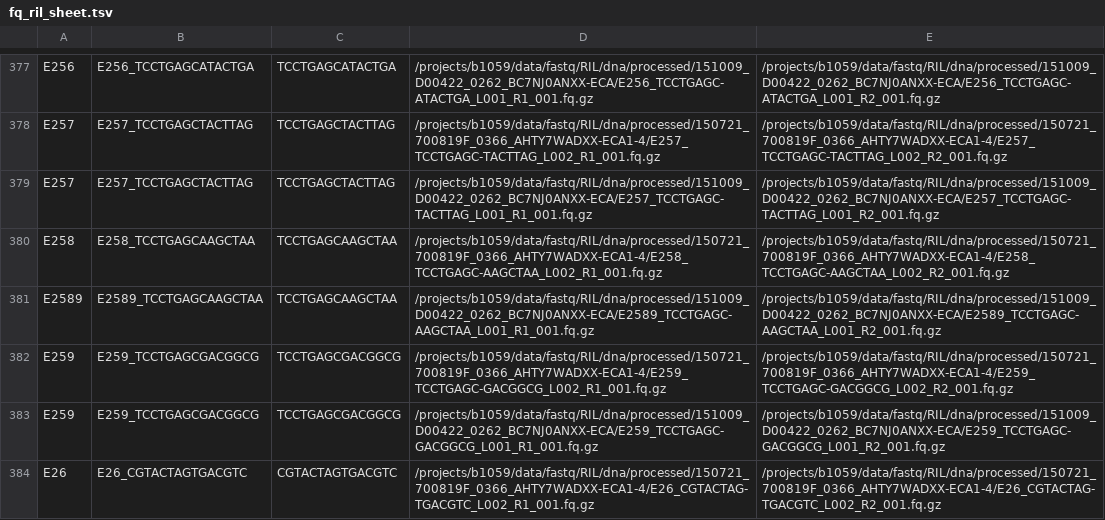
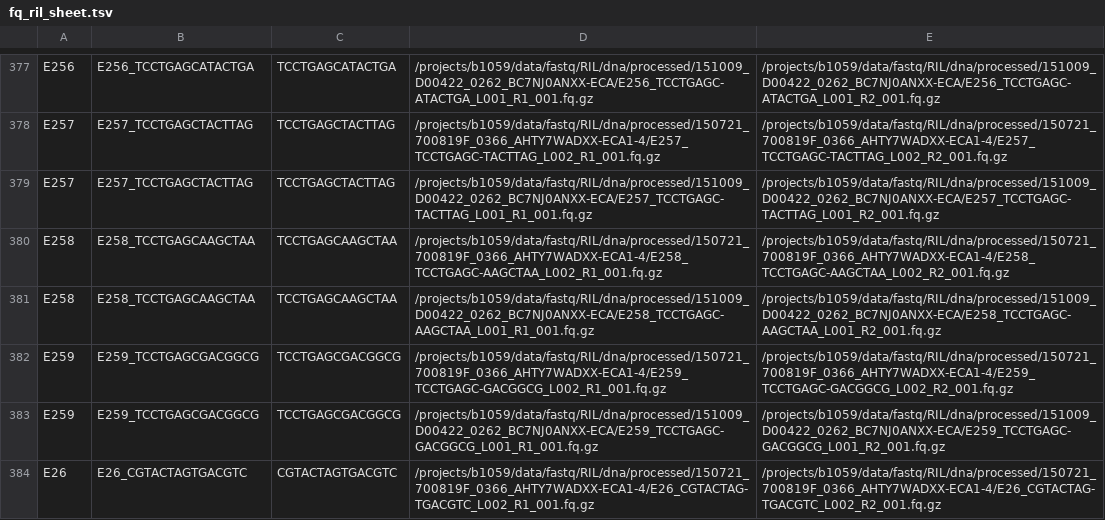
Before and after one commit to AndersenLab/ril-nf, a TSV file: fq_ril_sheet.tsv, drawn as a sheet; only a part is shown, gaps mark what is left out.

Commit message:
fix E2589 --> E258

```diff
--- a/fq_ril_sheet.tsv
+++ b/fq_ril_sheet.tsv
@@ -380,3 +380,3 @@ E257	E257_TCCTGAGCTACTTAG	TCCTGAGCTACTTAG	/projects/b1059/data/fastq/RIL/dna/pro
 E258	E258_TCCTGAGCAAGCTAA	TCCTGAGCAAGCTAA	/projects/b1059/data/fastq/RIL/dna/processed/150721_700819F_0366_AHTY7WADXX-ECA1-4/E258_TCCTGAGC-AAGCTAA_L002_R1_001.fq.gz	/projects/b1059/data/fastq/RIL/dna/processed/150721_700819F_0366_AHTY7WADXX-ECA1-4/E258_TCCTGAGC-AAGCTAA_L002_R2_001.fq.gz
-E2589	E2589_TCCTGAGCAAGCTAA	TCCTGAGCAAGCTAA	/projects/b1059/data/fastq/RIL/dna/processed/151009_D00422_0262_BC7NJ0ANXX-ECA/E2589_TCCTGAGC-AAGCTAA_L001_R1_001.fq.gz	/projects/b1059/data/fastq/RIL/dna/processed/151009_D00422_0262_BC7NJ0ANXX-ECA/E2589_TCCTGAGC-AAGCTAA_L001_R2_001.fq.gz
+E258	E258_TCCTGAGCAAGCTAA	TCCTGAGCAAGCTAA	/projects/b1059/data/fastq/RIL/dna/processed/151009_D00422_0262_BC7NJ0ANXX-ECA/E258_TCCTGAGC-AAGCTAA_L001_R1_001.fq.gz	/projects/b1059/data/fastq/RIL/dna/processed/151009_D00422_0262_BC7NJ0ANXX-ECA/E258_TCCTGAGC-AAGCTAA_L001_R2_001.fq.gz
 E259	E259_TCCTGAGCGACGGCG	TCCTGAGCGACGGCG	/projects/b1059/data/fastq/RIL/dna/processed/150721_700819F_0366_AHTY7WADXX-ECA1-4/E259_TCCTGAGC-GACGGCG_L002_R1_001.fq.gz	/projects/b1059/data/fastq/RIL/dna/processed/150721_700819F_0366_AHTY7WADXX-ECA1-4/E259_TCCTGAGC-GACGGCG_L002_R2_001.fq.gz
```
